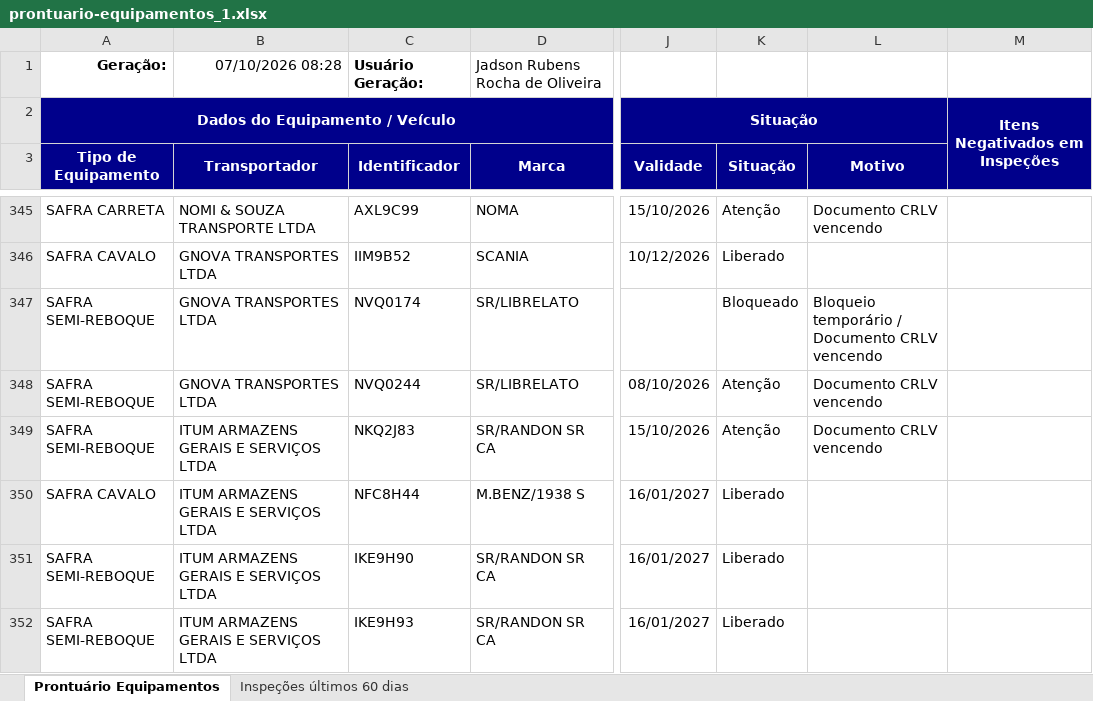
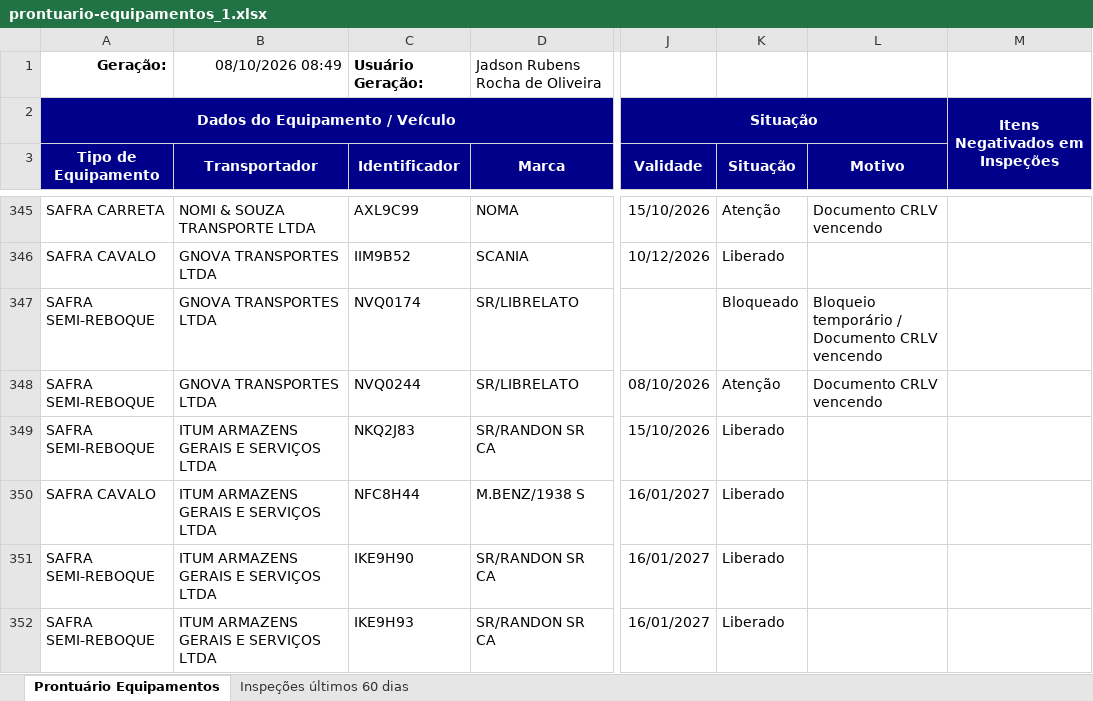
Before and after one commit to hannahfrotalegal/painel-frotalegal-heinz, an Excel workbook: dados/prontuario-equipamentos_1.xlsx, sheet Prontuário Equipamentos, drawn as a sheet; only a part is shown, gaps mark what is left out; values as stored, in another font and other column widths than the file's, no borders; the diff covers the shown part only; the diff names each change by its address in the sheet, - before the commit and + after, or states it on an @@ line.

```diff
--- a/dados/prontuario-equipamentos_1.xlsx (sheet Prontuário Equipamentos)
+++ b/dados/prontuario-equipamentos_1.xlsx (sheet Prontuário Equipamentos)
-B1 (Transportador): 07/10/2026 08:28
+B1 (Transportador): 08/10/2026 08:49
-K349 (Situação): Atenção
+K349 (Situação): Liberado
-L349 (Motivo): Documento CRLV vencendo
+L349 (Motivo): (empty)
```
Also changed, not shown: 1 removed row and 59 edited cells elsewhere in this sheet, sheet Inspeções últimos 60 dias.
